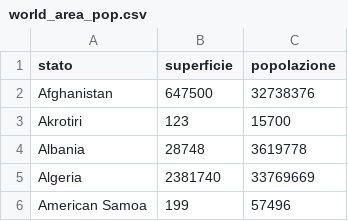
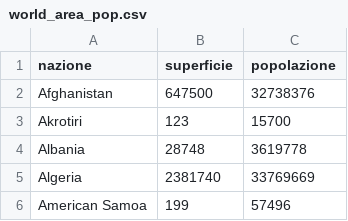
Before and after one commit to rntf/Informatica, a CSV file: 2024-25/unita_8/world_area_population/world_area_pop.csv, drawn as a sheet; only a part is shown.

Commit message:
new file:   2024-25/unita_8/buildindex/soluzione_aula.py 	new file:   2024-25/unita_8/ordinamento_liste.py 	new file:   2024-25/unita_8/world_area_population/lista_dizionari.py 	modified:   2024-25/unita_8/world_area_population/world_area_pop.csv

```diff
--- a/2024-25/unita_8/world_area_population/world_area_pop.csv
+++ b/2024-25/unita_8/world_area_population/world_area_pop.csv
@@ -1,2 +1,2 @@
-stato,superficie,popolazione
+nazione,superficie,popolazione
 Afghanistan, 647500, 32738376
```
Also changed, not shown: 3 other files.
